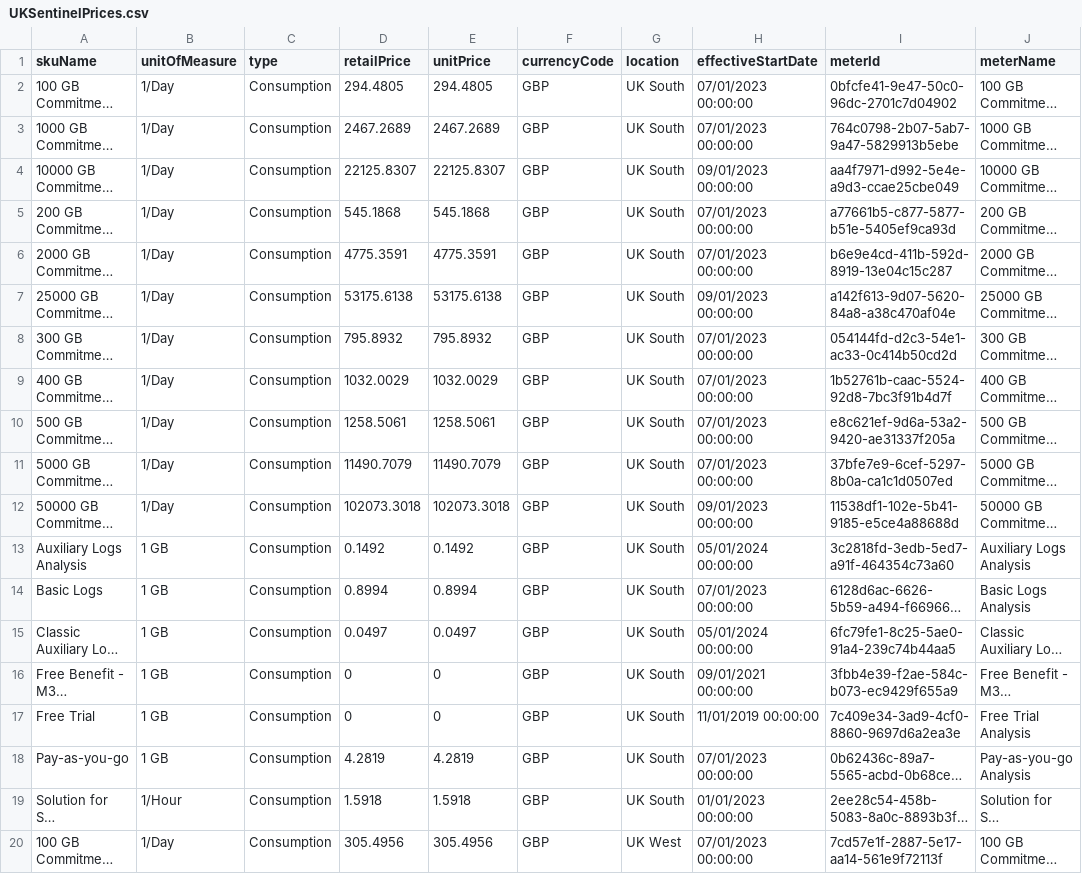
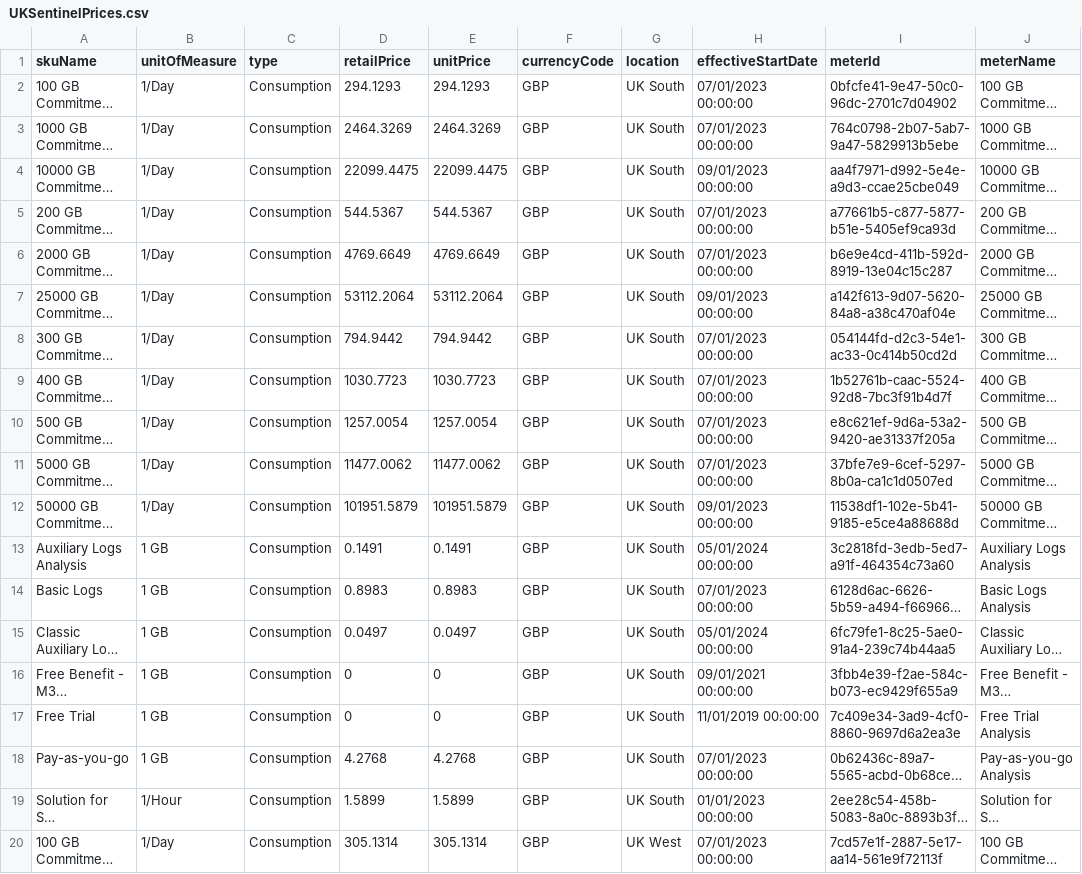
Before and after one commit to noodlemctwoodle/SentinelPublic, a CSV file: ExternalData/UKSentinelPrices.csv, drawn as a sheet; only a part is shown; long unchanged cells end in …; the diff covers the shown part only; the diff names each change by its address in the sheet, - before the commit and + after, or states it on an @@ line.

```diff
--- a/ExternalData/UKSentinelPrices.csv
+++ b/ExternalData/UKSentinelPrices.csv
-D2 (retailPrice): 294.4805
+D2 (retailPrice): 294.1293
-E2 (unitPrice): 294.4805
+E2 (unitPrice): 294.1293
-D3 (retailPrice): 2467.2689
+D3 (retailPrice): 2464.3269
-E3 (unitPrice): 2467.2689
+E3 (unitPrice): 2464.3269
-D4 (retailPrice): 22125.8307
+D4 (retailPrice): 22099.4475
-E4 (unitPrice): 22125.8307
+E4 (unitPrice): 22099.4475
-D5 (retailPrice): 545.1868
+D5 (retailPrice): 544.5367
-E5 (unitPrice): 545.1868
+E5 (unitPrice): 544.5367
-D6 (retailPrice): 4775.3591
+D6 (retailPrice): 4769.6649
-E6 (unitPrice): 4775.3591
+E6 (unitPrice): 4769.6649
-D7 (retailPrice): 53175.6138
+D7 (retailPrice): 53112.2064
-E7 (unitPrice): 53175.6138
+E7 (unitPrice): 53112.2064
-D8 (retailPrice): 795.8932
+D8 (retailPrice): 794.9442
-E8 (unitPrice): 795.8932
+E8 (unitPrice): 794.9442
-D9 (retailPrice): 1032.0029
+D9 (retailPrice): 1030.7723
-E9 (unitPrice): 1032.0029
+E9 (unitPrice): 1030.7723
-D10 (retailPrice): 1258.5061
+D10 (retailPrice): 1257.0054
-E10 (unitPrice): 1258.5061
+E10 (unitPrice): 1257.0054
-D11 (retailPrice): 11490.7079
+D11 (retailPrice): 11477.0062
-E11 (unitPrice): 11490.7079
+E11 (unitPrice): 11477.0062
-D12 (retailPrice): 102073.3018
+D12 (retailPrice): 101951.5879
-E12 (unitPrice): 102073.3018
+E12 (unitPrice): 101951.5879
-D13 (retailPrice): 0.1492
+D13 (retailPrice): 0.1491
-E13 (unitPrice): 0.1492
+E13 (unitPrice): 0.1491
-D14 (retailPrice): 0.8994
+D14 (retailPrice): 0.8983
-E14 (unitPrice): 0.8994
+E14 (unitPrice): 0.8983
-D18 (retailPrice): 4.2819
+D18 (retailPrice): 4.2768
-E18 (unitPrice): 4.2819
+E18 (unitPrice): 4.2768
-D19 (retailPrice): 1.5918
+D19 (retailPrice): 1.5899
-E19 (unitPrice): 1.5918
+E19 (unitPrice): 1.5899
-D20 (retailPrice): 305.4956
+D20 (retailPrice): 305.1314
-E20 (unitPrice): 305.4956
+E20 (unitPrice): 305.1314
```
Also changed, not shown: 28 edited cells elsewhere in this file, 1 other file.
